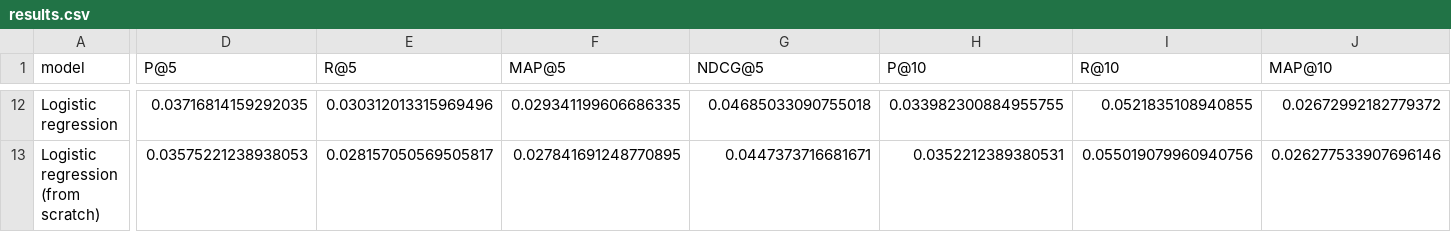
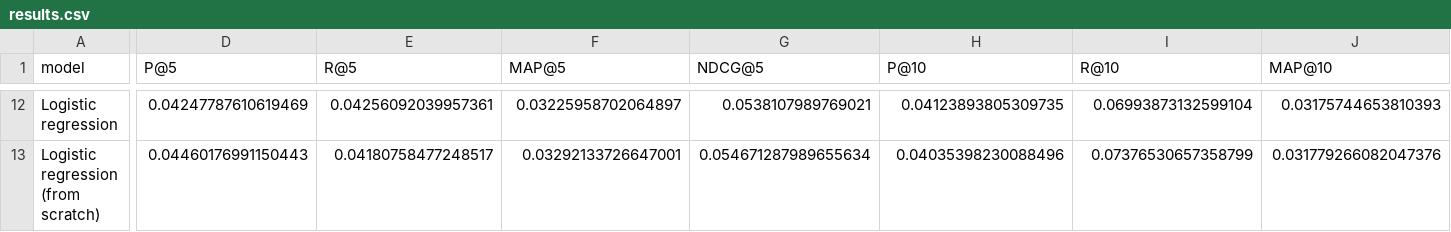
Before and after one commit to PaarthMaharshi/WhatShouldIWatchToday, a CSV file: artifacts/results.csv, drawn as a sheet; only a part is shown, gaps mark what is left out; the diff covers the shown part only; the diff names each change by its address in the sheet, - before the commit and + after, or states it on an @@ line.

```diff
--- a/artifacts/results.csv
+++ b/artifacts/results.csv
-D12 (P@5): 0.03716814159292035
+D12 (P@5): 0.04247787610619469
-E12 (R@5): 0.030312013315969496
+E12 (R@5): 0.04256092039957361
-F12 (MAP@5): 0.029341199606686335
+F12 (MAP@5): 0.03225958702064897
-G12 (NDCG@5): 0.04685033090755018
+G12 (NDCG@5): 0.0538107989769021
-H12 (P@10): 0.033982300884955755
+H12 (P@10): 0.04123893805309735
-I12 (R@10): 0.0521835108940855
+I12 (R@10): 0.06993873132599104
-J12 (MAP@10): 0.02672992182779372
+J12 (MAP@10): 0.03175744653810393
-D13 (P@5): 0.03575221238938053
+D13 (P@5): 0.04460176991150443
-E13 (R@5): 0.028157050569505817
+E13 (R@5): 0.04180758477248517
-F13 (MAP@5): 0.027841691248770895
+F13 (MAP@5): 0.03292133726647001
-G13 (NDCG@5): 0.0447373716681671
+G13 (NDCG@5): 0.054671287989655634
-H13 (P@10): 0.0352212389380531
+H13 (P@10): 0.04035398230088496
-I13 (R@10): 0.055019079960940756
+I13 (R@10): 0.07376530657358799
-J13 (MAP@10): 0.026277533907696146
+J13 (MAP@10): 0.031779266082047376
```
Also changed, not shown: 91 edited cells elsewhere in this file, 16 other files.
